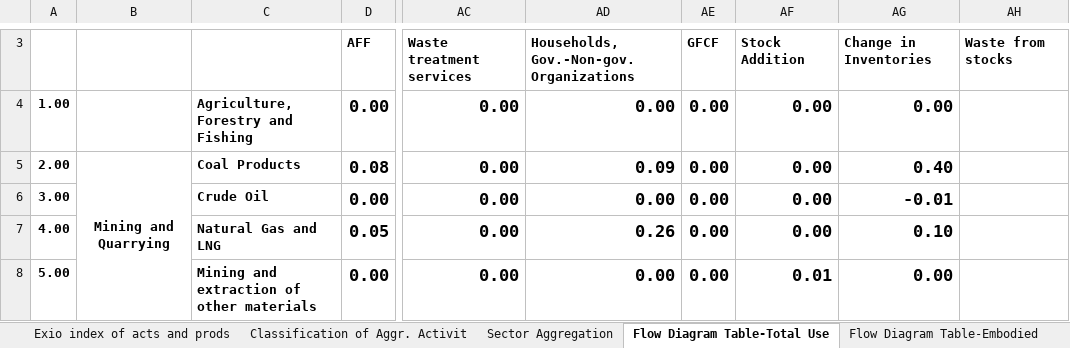
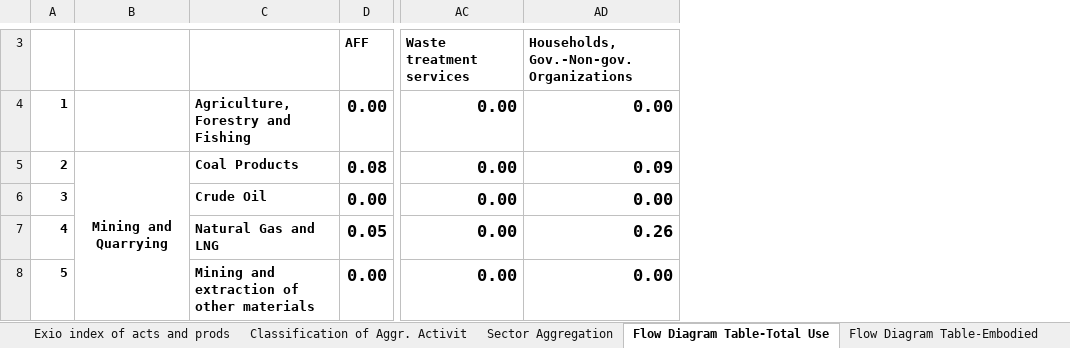
Before and after one commit to KaanHid/FossilCarbon, an Excel workbook: Figure 1 - gh.xlsx, sheet Flow Diagram Table-Total Use, drawn as a sheet; only a part is shown, gaps mark what is left out; values as stored, in another font and other column widths than the file's, no borders; removed rows and columns are numbered as before the commit, all else as after; the diff covers the shown part only; the diff names each change by its address in the sheet, - before the commit and + after, or states it on an @@ line.

```diff
--- a/Figure 1 - gh.xlsx (sheet Flow Diagram Table-Total Use)
+++ b/Figure 1 - gh.xlsx (sheet Flow Diagram Table-Total Use)
-column A, rows 4-8: 1.00 | 2.00 | 3.00 | 4.00 | 5.00
+column A, rows 4-8: 1 | 2 | 3 | 4 | 5
-column AE, rows 3-8: GFCF | 0.00 | 0.00 | 0.00 | 0.00 | 0.00
-column AF, rows 3-8: Stock Addition | 0.00 | 0.00 | 0.00 | 0.00 | 0.01
-column AG, rows 3-8: Change in Inventories | 0.00 | 0.40 | -0.01 | 0.10 | 0.00
-column AH, row 3: Waste from stocks
```
Also changed, not shown: 1 added row, 4 removed rows, 8 edited cells, cell formats and merged cells elsewhere in this sheet, sheet Flow Diagram Table-Embodied, sheet Capital acc. by sector-product, sheet Flow Diagram Table - Aggregated, sheet Classification of Aggr. Activit, sheet 2011 Durable Mix, sheet Capital Acc. detailed (Mt), 1 more sheet, other sheet tabs, formulas that keep their value, Figure 2 -gh.xlsx, 5 other files.
